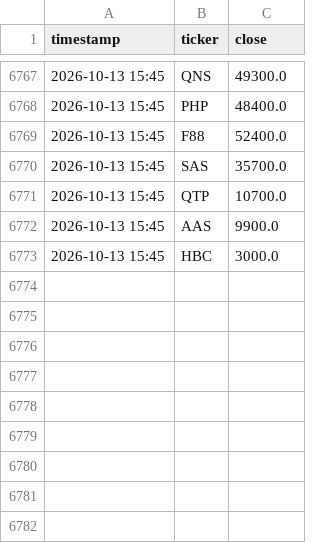
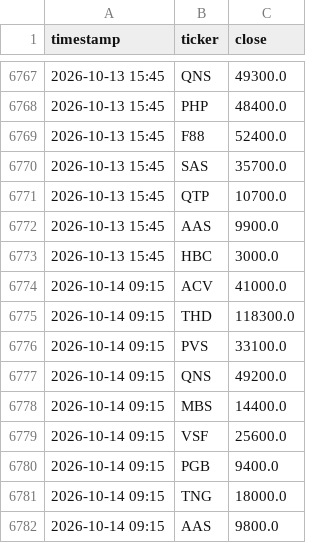
Before and after one commit to tuongphanbase/vn-stock-price-emailer, a CSV file: price_history.csv, drawn as a sheet; only a part is shown, gaps mark what is left out.

```diff
--- a/price_history.csv
+++ b/price_history.csv
@@ -6773 +6773,10 @@ timestamp,ticker,close
 2026-10-13 15:45,HBC,3000.0
+2026-10-14 09:15,ACV,41000.0
+2026-10-14 09:15,THD,118300.0
+2026-10-14 09:15,PVS,33100.0
+2026-10-14 09:15,QNS,49200.0
+2026-10-14 09:15,MBS,14400.0
+2026-10-14 09:15,VSF,25600.0
+2026-10-14 09:15,PGB,9400.0
+2026-10-14 09:15,TNG,18000.0
+2026-10-14 09:15,AAS,9800.0
```
Also changed, not shown: 1 other file.
